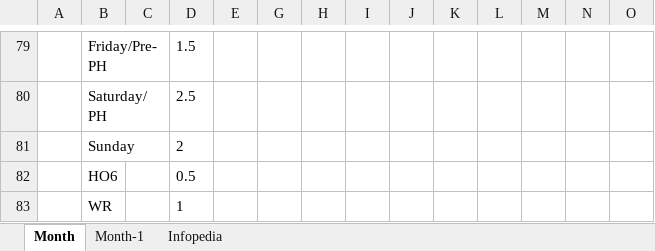
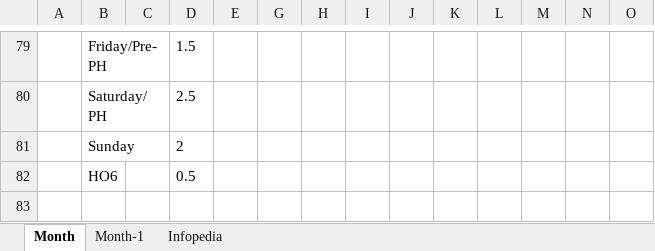
Before and after one commit to aiehtelac/roster, an Excel workbook: templates/Templates_HO.xlsx, sheet Month, drawn as a sheet; only a part is shown, gaps mark what is left out; values as stored, in another font and other column widths than the file's, no borders; conditional formats not drawn; rows hold the shown columns only; the diff names each change by its address in the sheet, - before the commit and + after, or states it on an @@ line.

```diff
--- a/templates/Templates_HO.xlsx (sheet Month)
+++ b/templates/Templates_HO.xlsx (sheet Month)
-row 83:  | WR |  | 1
```
Also changed, not shown: 1 other file.
